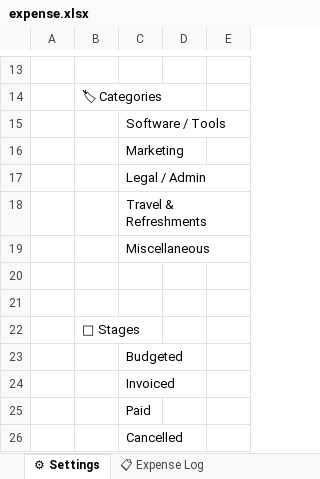
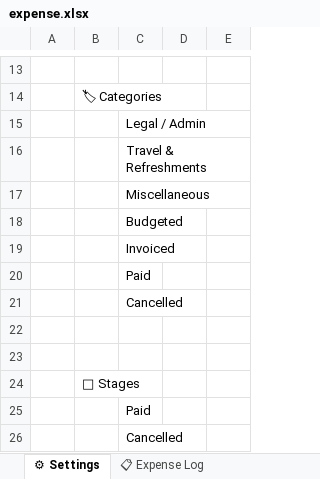
Before and after one commit to kneuralabs/trax, an Excel workbook: expense.xlsx, sheet ⚙ Settings, drawn as a sheet; only a part is shown, gaps mark what is left out; values as stored, in another font and other column widths than the file's, no borders; removed rows and columns are numbered as before the commit, all else as after; the diff names each change by its address in the sheet, - before the commit and + after, or states it on an @@ line.

```diff
--- a/expense.xlsx (sheet ⚙ Settings)
+++ b/expense.xlsx (sheet ⚙ Settings)
-row 15:  |  | Software / Tools
-row 16:  |  | Marketing
@@ row 23 moved to row 18: Budgeted @@
@@ row 24 moved to row 19: Invoiced @@
+row 20:  |  | Paid
+row 21:  |  | Cancelled
```
Also changed, not shown: sheet 📋 Expense Log.
